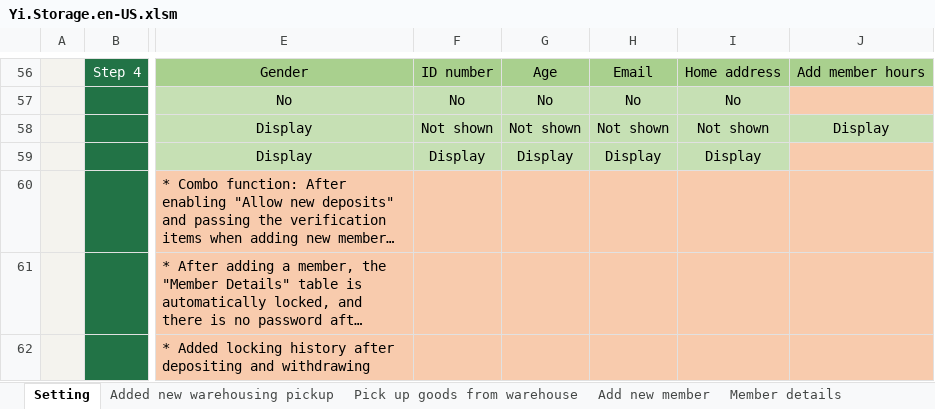
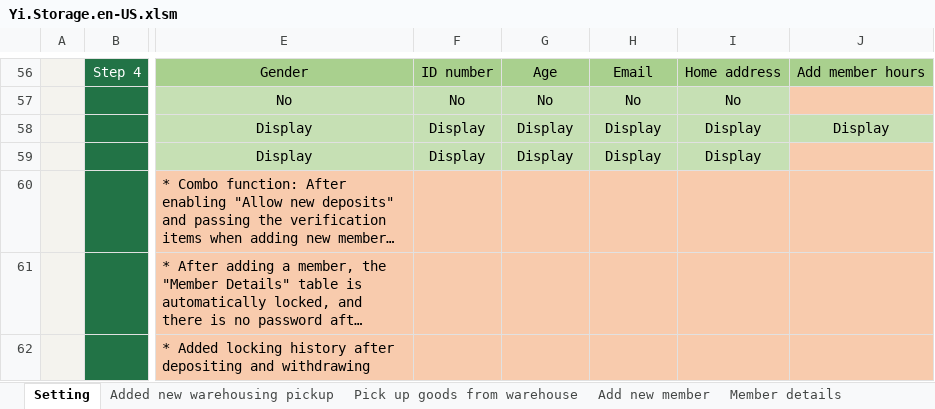
Before and after one commit to ilikeyi/Office, an Excel workbook: Download/Storage/Yi.Storage.en-US.xlsm, sheet Setting, drawn as a sheet; only a part is shown, gaps mark what is left out; long unchanged cells end in …; values as stored, in another font and other column widths than the file's, no borders; charts and pictures and conditional formats and table styles not drawn; the diff names each change by its address in the sheet, - before the commit and + after, or states it on an @@ line.

```diff
--- a/Download/Storage/Yi.Storage.en-US.xlsm (sheet Setting)
+++ b/Download/Storage/Yi.Storage.en-US.xlsm (sheet Setting)
-F58: Not shown
+F58: Display
-G58: Not shown
+G58: Display
-H58: Not shown
+H58: Display
-I58: Not shown
+I58: Display
```
Also changed, not shown: sheet Member details, sheet Added new warehousing pickup, Download/Storage/Yi.Storage.zh-CN.xlsm, Download/Storage/Yi.Storage.zh-TW.xlsm.
